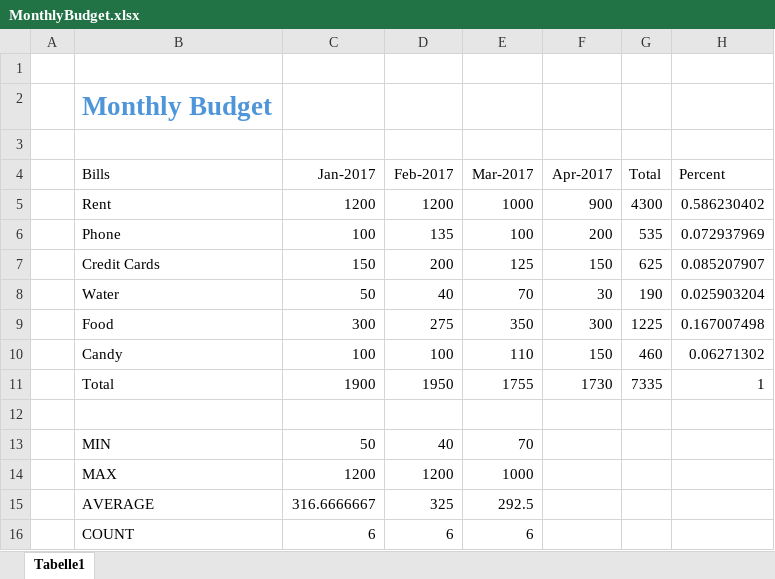
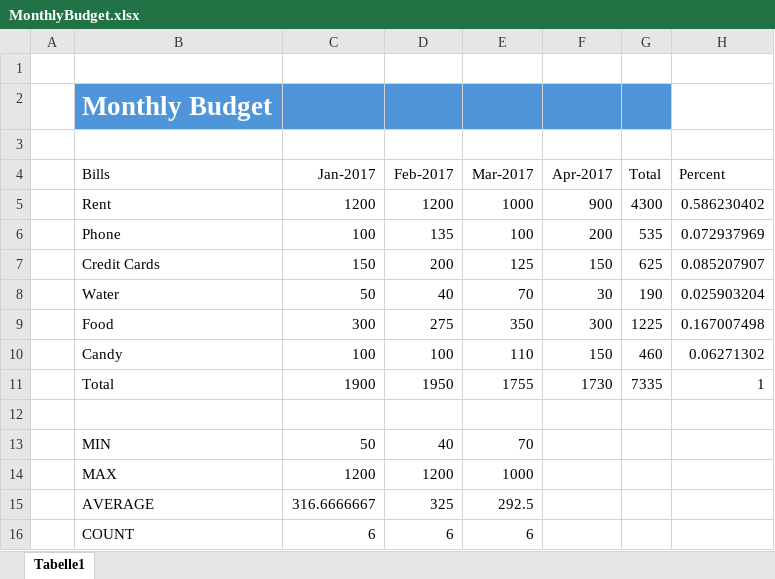
Before and after one commit to jamesacox53/MicrosoftExcelFromBeginnerToAdvanced, an Excel workbook: 06 - Formatting Data in an Excel Worksheet/MonthlyBudget.xlsx, sheet Tabelle1, drawn as a sheet; values as stored, in another font and other column widths than the file's, no borders; the diff names each change by its address in the sheet, - before the commit and + after, or states it on an @@ line.

Commit message:
Completed Changing the Background Color of a Cell

```diff
--- a/06 - Formatting Data in an Excel Worksheet/MonthlyBudget.xlsx (sheet Tabelle1)
+++ b/06 - Formatting Data in an Excel Worksheet/MonthlyBudget.xlsx (sheet Tabelle1)
-B2:G2 fill: none
+B2:G2 fill: #4E95D9
-B2 text colour: #4E95D9
+B2 text colour: #FFFFFF
```
